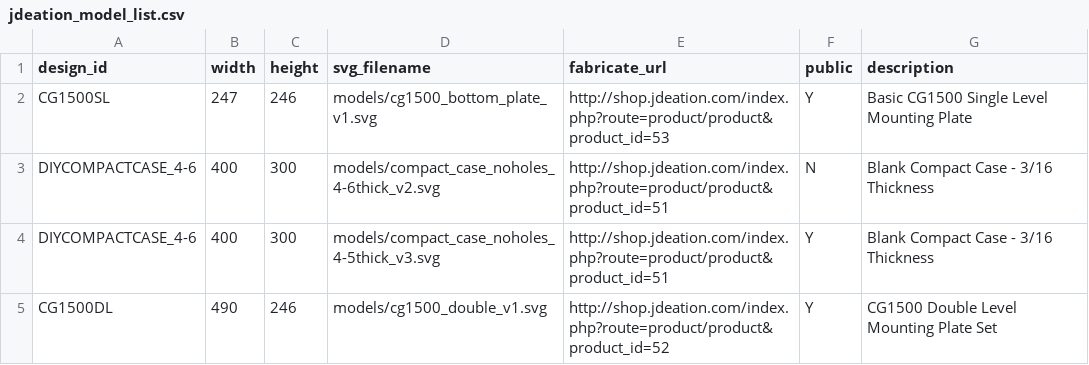
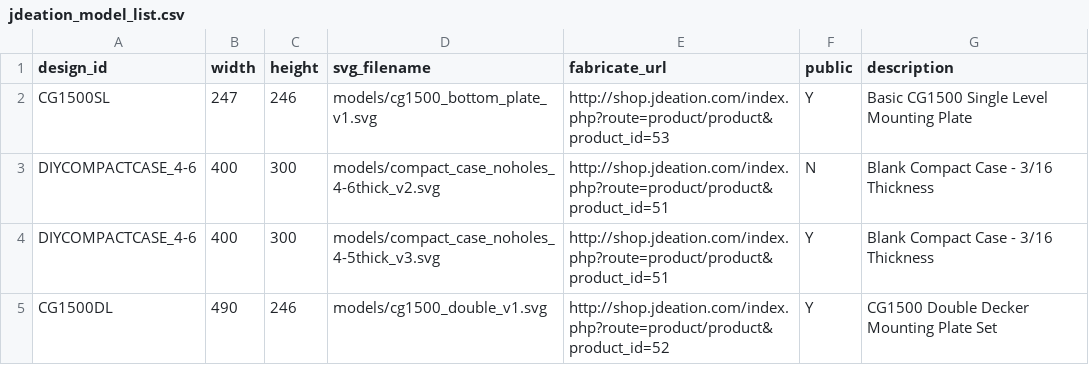
Before and after one commit to jchancel/jdeation-designer, a CSV file: jdeation_model_list.csv, drawn as a sheet.

Commit message:
Fixed fit of cg1500 mounting holes

```diff
--- a/jdeation_model_list.csv
+++ b/jdeation_model_list.csv
@@ -4,2 +4,2 @@ DIYCOMPACTCASE_4-6,400,300,models/compact_case_noholes_4-6thick_v2.svg,http://sh
 DIYCOMPACTCASE_4-6,400,300,models/compact_case_noholes_4-5thick_v3.svg,http://shop.jdeation.com/index.php?route=product/product&product_id=51,Y,Blank Compact Case - 3/16 Thickness
-CG1500DL,490,246,models/cg1500_double_v1.svg,http://shop.jdeation.com/index.php?route=product/product&product_id=52,Y,CG1500 Double Level Mounting Plate Set
+CG1500DL,490,246,models/cg1500_double_v1.svg,http://shop.jdeation.com/index.php?route=product/product&product_id=52,Y,CG1500 Double Decker Mounting Plate Set
```
Also changed, not shown: 1 other file.
